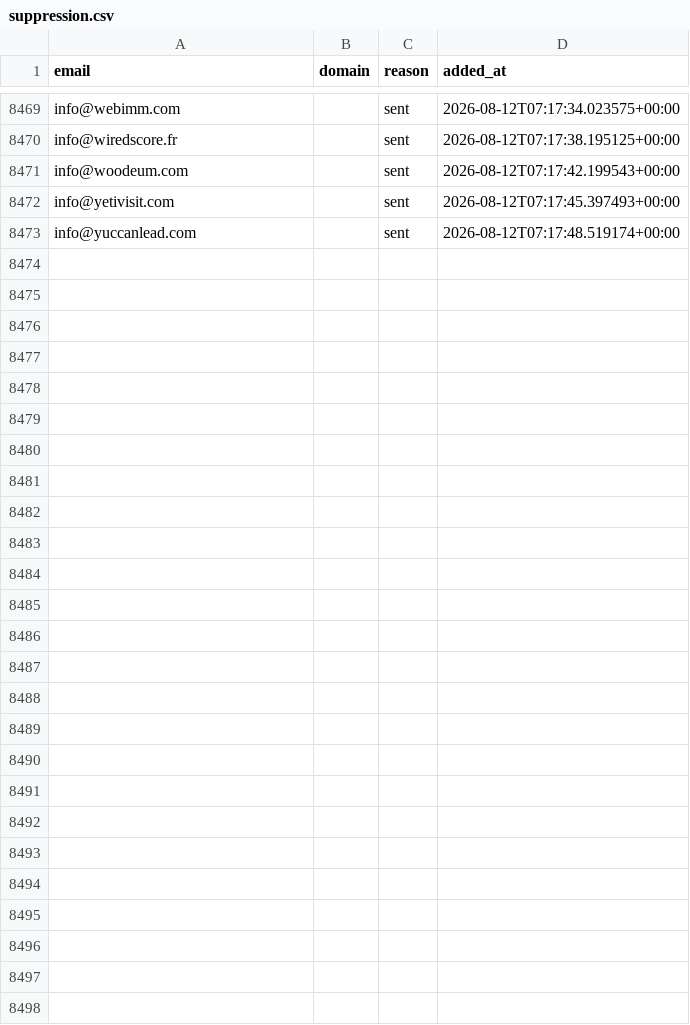
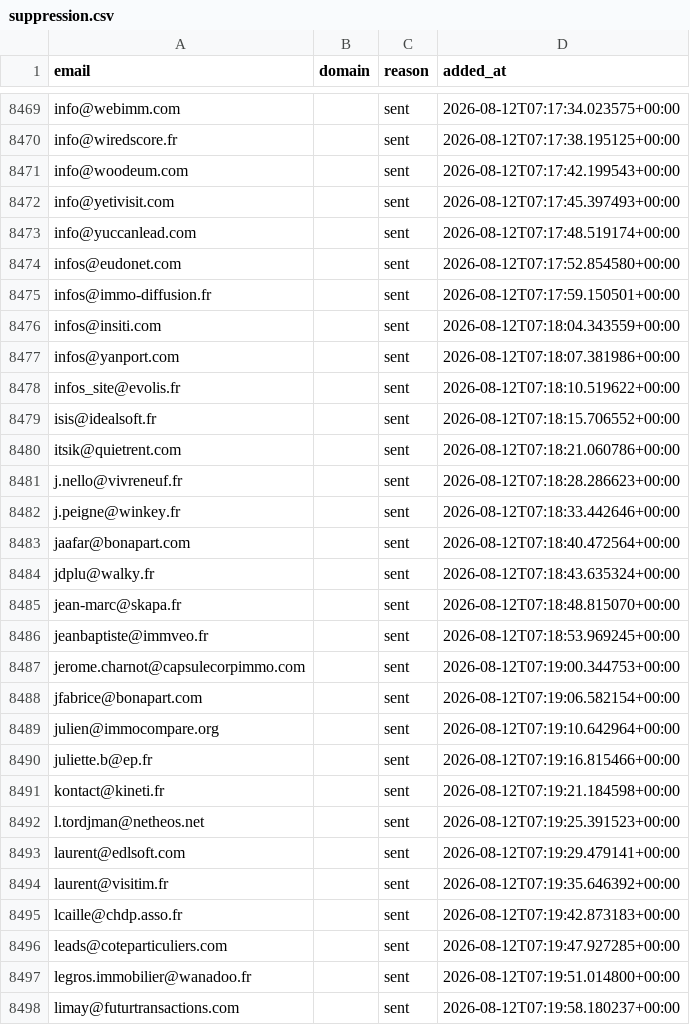
Before and after one commit to romtaug2/SupportAI-Emailing, a CSV file: emailing/data/suppression.csv, drawn as a sheet; only a part is shown, gaps mark what is left out.

Commit message:
chore: persist suppression (envois SupportAI)

```diff
--- a/emailing/data/suppression.csv
+++ b/emailing/data/suppression.csv
@@ -8473 +8473,26 @@ info@yetivisit.com,,sent,2026-08-12T07:17:45.397493+00:00
 info@yuccanlead.com,,sent,2026-08-12T07:17:48.519174+00:00
+infos@eudonet.com,,sent,2026-08-12T07:17:52.854580+00:00
+infos@immo-diffusion.fr,,sent,2026-08-12T07:17:59.150501+00:00
+infos@insiti.com,,sent,2026-08-12T07:18:04.343559+00:00
+infos@yanport.com,,sent,2026-08-12T07:18:07.381986+00:00
+infos_site@evolis.fr,,sent,2026-08-12T07:18:10.519622+00:00
+isis@idealsoft.fr,,sent,2026-08-12T07:18:15.706552+00:00
+itsik@quietrent.com,,sent,2026-08-12T07:18:21.060786+00:00
+j.nello@vivreneuf.fr,,sent,2026-08-12T07:18:28.286623+00:00
+j.peigne@winkey.fr,,sent,2026-08-12T07:18:33.442646+00:00
+jaafar@bonapart.com,,sent,2026-08-12T07:18:40.472564+00:00
+jdplu@walky.fr,,sent,2026-08-12T07:18:43.635324+00:00
+jean-marc@skapa.fr,,sent,2026-08-12T07:18:48.815070+00:00
+jeanbaptiste@immveo.fr,,sent,2026-08-12T07:18:53.969245+00:00
+jerome.charnot@capsulecorpimmo.com,,sent,2026-08-12T07:19:00.344753+00:00
+jfabrice@bonapart.com,,sent,2026-08-12T07:19:06.582154+00:00
+julien@immocompare.org,,sent,2026-08-12T07:19:10.642964+00:00
+juliette.b@ep.fr,,sent,2026-08-12T07:19:16.815466+00:00
+kontact@kineti.fr,,sent,2026-08-12T07:19:21.184598+00:00
+l.tordjman@netheos.net,,sent,2026-08-12T07:19:25.391523+00:00
+laurent@edlsoft.com,,sent,2026-08-12T07:19:29.479141+00:00
+laurent@visitim.fr,,sent,2026-08-12T07:19:35.646392+00:00
+lcaille@chdp.asso.fr,,sent,2026-08-12T07:19:42.873183+00:00
+leads@coteparticuliers.com,,sent,2026-08-12T07:19:47.927285+00:00
+legros.immobilier@wanadoo.fr,,sent,2026-08-12T07:19:51.014800+00:00
+limay@futurtransactions.com,,sent,2026-08-12T07:19:58.180237+00:00
```
